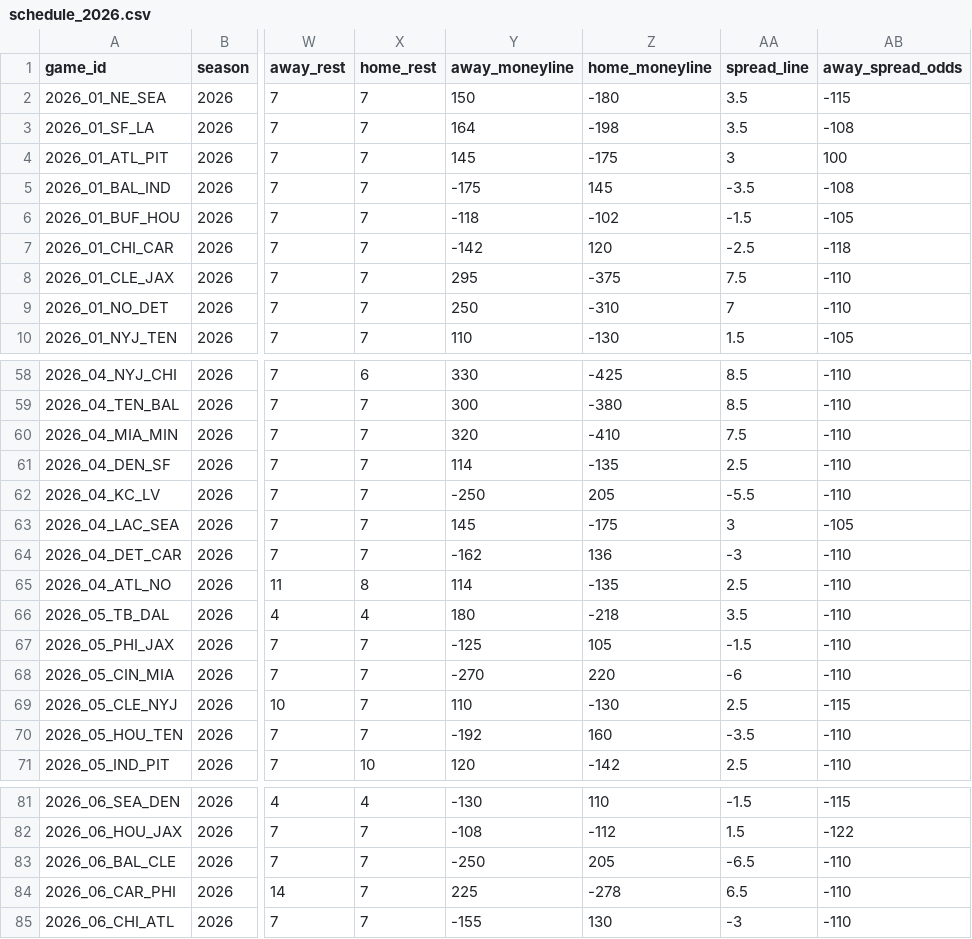
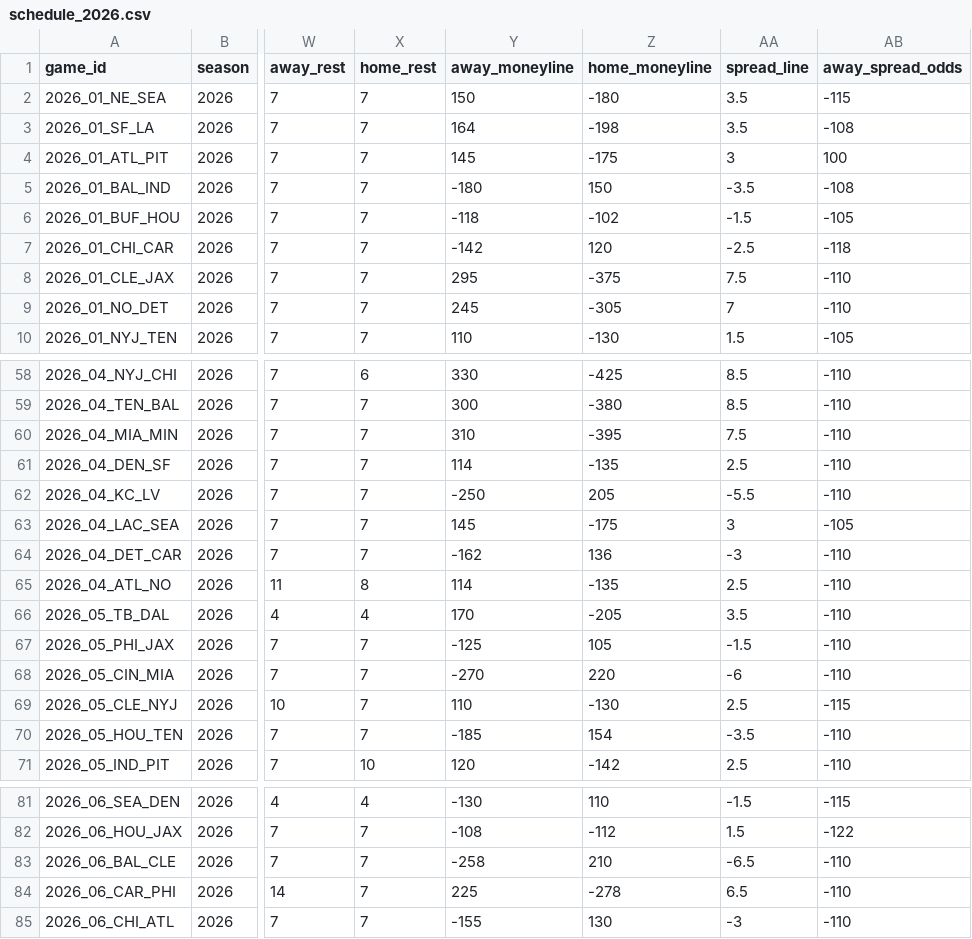
Before and after one commit to anthonydellapia1117/yeahthatfantasyleague, a CSV file: docs/ffopportunity/schedule_2026.csv, drawn as a sheet; only a part is shown, gaps mark what is left out; the diff covers the shown part only; the diff names each change by its address in the sheet, - before the commit and + after, or states it on an @@ line.

```diff
--- a/docs/ffopportunity/schedule_2026.csv
+++ b/docs/ffopportunity/schedule_2026.csv
-Y5 (away_moneyline): -175
+Y5 (away_moneyline): -180
-Z5 (home_moneyline): 145
+Z5 (home_moneyline): 150
-Y9 (away_moneyline): 250
+Y9 (away_moneyline): 245
-Z9 (home_moneyline): -310
+Z9 (home_moneyline): -305
-Y60 (away_moneyline): 320
+Y60 (away_moneyline): 310
-Z60 (home_moneyline): -410
+Z60 (home_moneyline): -395
-Y66 (away_moneyline): 180
+Y66 (away_moneyline): 170
-Z66 (home_moneyline): -218
+Z66 (home_moneyline): -205
-Y70 (away_moneyline): -192
+Y70 (away_moneyline): -185
-Z70 (home_moneyline): 160
+Z70 (home_moneyline): 154
-Y83 (away_moneyline): -250
+Y83 (away_moneyline): -258
-Z83 (home_moneyline): 205
+Z83 (home_moneyline): 210
```
Also changed, not shown: 25 edited cells elsewhere in this file, 25 other files.
